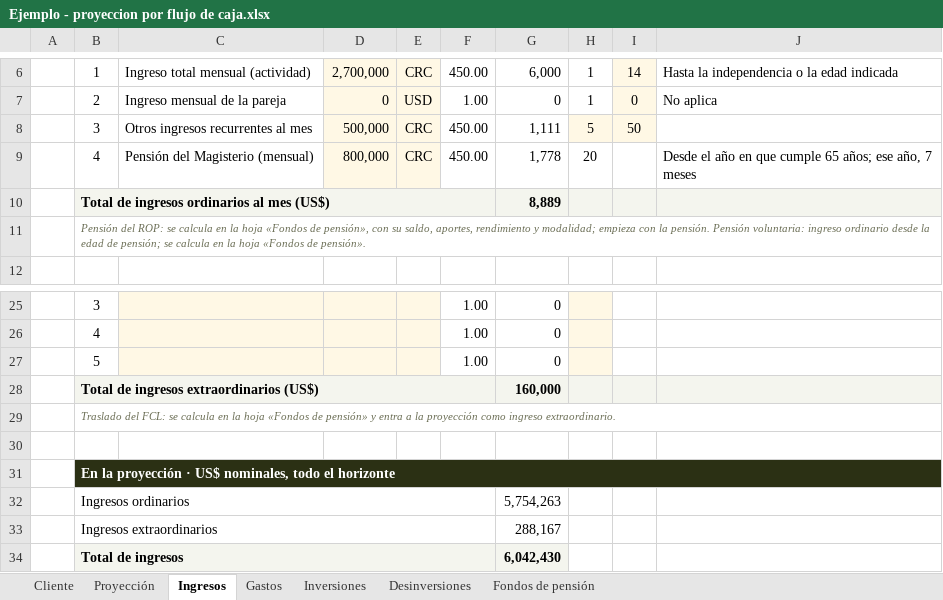
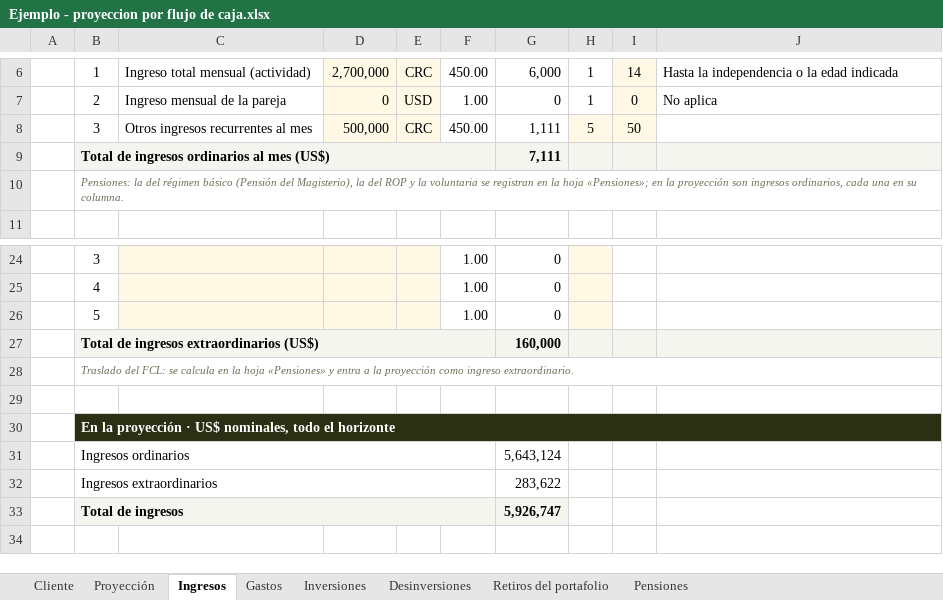
Before and after one commit to jzunigachoto/chotocruzco-FinancePlanning, an Excel workbook: Ejemplo - proyeccion por flujo de caja.xlsx, sheet Ingresos, drawn as a sheet; only a part is shown, gaps mark what is left out; values as stored, in another font and other column widths than the file's, no borders; removed rows and columns are numbered as before the commit, all else as after; the diff names each change by its address in the sheet, - before the commit and + after, or states it on an @@ line.

```diff
--- a/Ejemplo - proyeccion por flujo de caja.xlsx (sheet Ingresos)
+++ b/Ejemplo - proyeccion por flujo de caja.xlsx (sheet Ingresos)
-sheet tab: Fondos de pensión
+sheet tab: Pensiones
+sheet tab: Retiros del portafolio
-row 9:  | 4 | Pensión del Magisterio (mensual) | 800,000 | CRC | 450.00 | 1,778 | 20 |  | Desde el año en que cumple 65 años; ese año, 7 meses
-G9: 8,889
+G9: 7,111
-B10: Pensión del ROP: se calcula en la hoja «Fondos de pensión», con su saldo, aportes, rendimiento y modalidad; empieza con la pensión. Pensión voluntaria: ingreso ordinario desde la edad de pensión; se calcula en la hoja «Fondos de pensión».
+B10: Pensiones: la del régimen básico (Pensión del Magisterio), la del ROP y la voluntaria se registran en la hoja «Pensiones»; en la proyección son ingresos ordinarios, cada una en su columna.
-B28: …la hoja «Fondos de pensión» y entra…
+B28: …la hoja «Pensiones» y entra…
-G31: 5,754,263
+G31: 5,643,124
-G32: 288,167
+G32: 283,622
-G33: 6,042,430
+G33: 5,926,747
```
Also changed, not shown: sheet Pensiones, sheet Proyección, sheet Cliente, sheet Gastos, sheet Inversiones, formulas that keep their value, charts or pictures, plantilla_familias.xlsx, plantilla_instituciones.xlsx, 8 other files.
